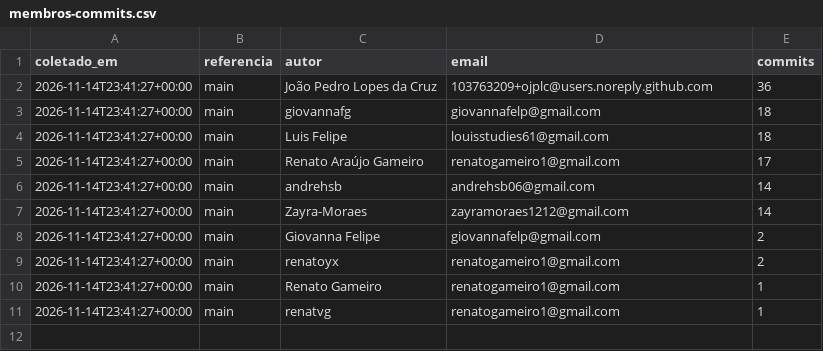
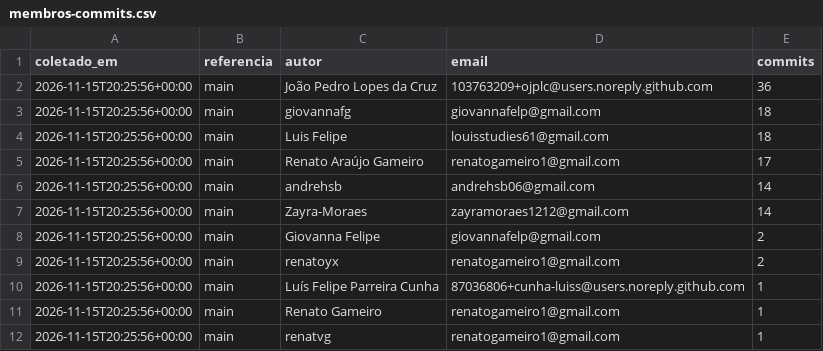
Before and after one commit to FCTE-Qualidade-de-Software-1/2026-2_T02_ADA_LOVELACE, a CSV file: docs/gestao/dados/membros-commits.csv, drawn as a sheet.

```diff
--- a/docs/gestao/dados/membros-commits.csv
+++ b/docs/gestao/dados/membros-commits.csv
@@ -1,11 +1,12 @@
 coletado_em,referencia,autor,email,commits
-2026-11-14T23:41:27+00:00,main,João Pedro Lopes da Cruz,103763209+ojplc@users.noreply.github.com,36
-2026-11-14T23:41:27+00:00,main,giovannafg,giovannafelp@gmail.com,18
-2026-11-14T23:41:27+00:00,main,Luis Felipe,louisstudies61@gmail.com,18
-2026-11-14T23:41:27+00:00,main,Renato Araújo Gameiro,renatogameiro1@gmail.com,17
-2026-11-14T23:41:27+00:00,main,andrehsb,andrehsb06@gmail.com,14
-2026-11-14T23:41:27+00:00,main,Zayra-Moraes,zayramoraes1212@gmail.com,14
-2026-11-14T23:41:27+00:00,main,Giovanna Felipe,giovannafelp@gmail.com,2
-2026-11-14T23:41:27+00:00,main,renatoyx,renatogameiro1@gmail.com,2
-2026-11-14T23:41:27+00:00,main,Renato Gameiro,renatogameiro1@gmail.com,1
-2026-11-14T23:41:27+00:00,main,renatvg,renatogameiro1@gmail.com,1
+2026-11-15T20:25:56+00:00,main,João Pedro Lopes da Cruz,103763209+ojplc@users.noreply.github.com,36
+2026-11-15T20:25:56+00:00,main,giovannafg,giovannafelp@gmail.com,18
+2026-11-15T20:25:56+00:00,main,Luis Felipe,louisstudies61@gmail.com,18
+2026-11-15T20:25:56+00:00,main,Renato Araújo Gameiro,renatogameiro1@gmail.com,17
+2026-11-15T20:25:56+00:00,main,andrehsb,andrehsb06@gmail.com,14
+2026-11-15T20:25:56+00:00,main,Zayra-Moraes,zayramoraes1212@gmail.com,14
+2026-11-15T20:25:56+00:00,main,Giovanna Felipe,giovannafelp@gmail.com,2
+2026-11-15T20:25:56+00:00,main,renatoyx,renatogameiro1@gmail.com,2
+2026-11-15T20:25:56+00:00,main,Luís Felipe Parreira Cunha,87036806+cunha-luiss@users.noreply.github.com,1
+2026-11-15T20:25:56+00:00,main,Renato Gameiro,renatogameiro1@gmail.com,1
+2026-11-15T20:25:56+00:00,main,renatvg,renatogameiro1@gmail.com,1
```
Also changed, not shown: 1 other file.
